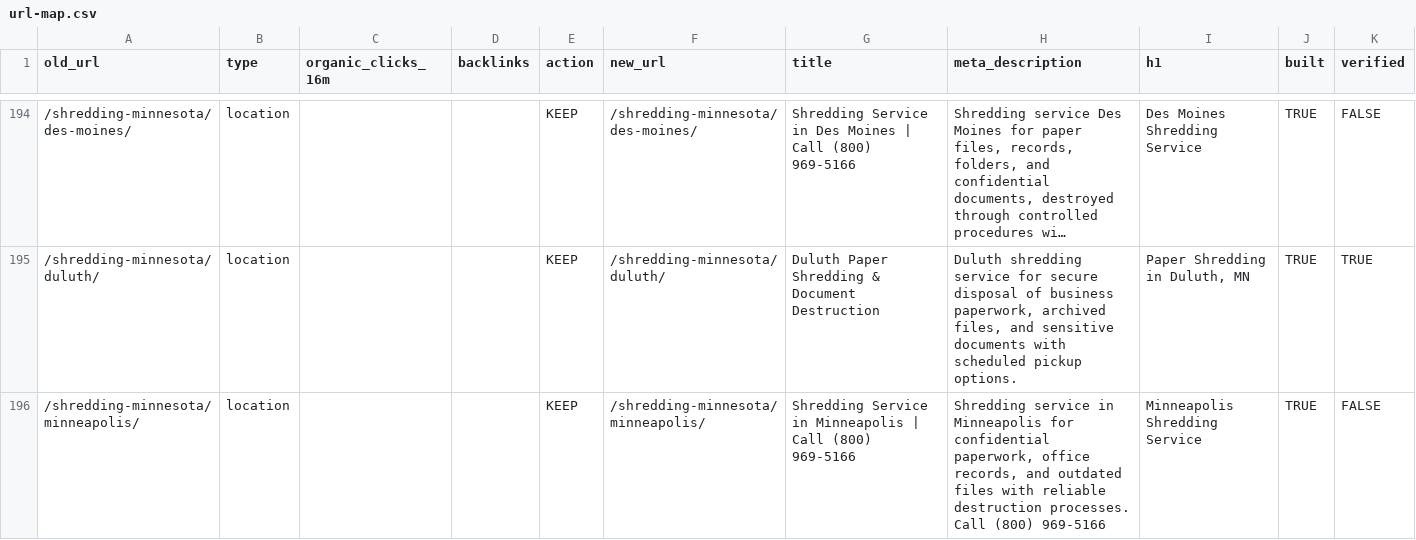
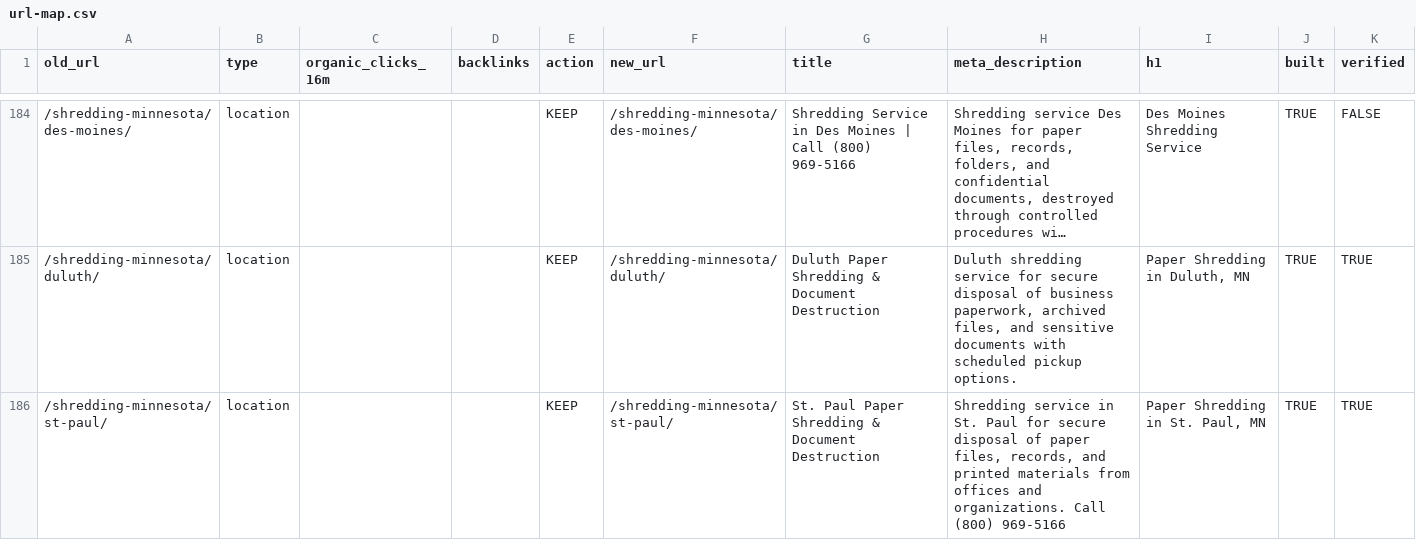
Before and after one commit to rti-website/rti-website, a CSV file: data/url-map.csv, drawn as a sheet; only a part is shown, gaps mark what is left out; the shorter side is filled out with more unchanged rows; long unchanged cells end in …; the diff covers the shown part only; the diff names each change by its address in the sheet, - before the commit and + after, or states it on an @@ line.

Commit message:
Delete 13 location pages for management, 404 with no redirect

```diff
--- a/data/url-map.csv
+++ b/data/url-map.csv
-row 196: /shredding-minnesota/minneapolis/ | location |  |  | KEEP | /shredding-minnesota/minneapolis/ | Shredding Service in Minneapolis | Call (800) 969-5166 | Shredding service in Minneapolis for confidential paperwork, office records, and outdated files with reliable destruction processes. Call (800) 969-5166 | Minneapolis Shredding Service | TRUE | FALSE
```
Also changed, not shown: 12 removed rows elsewhere in this file, 20 other files.
